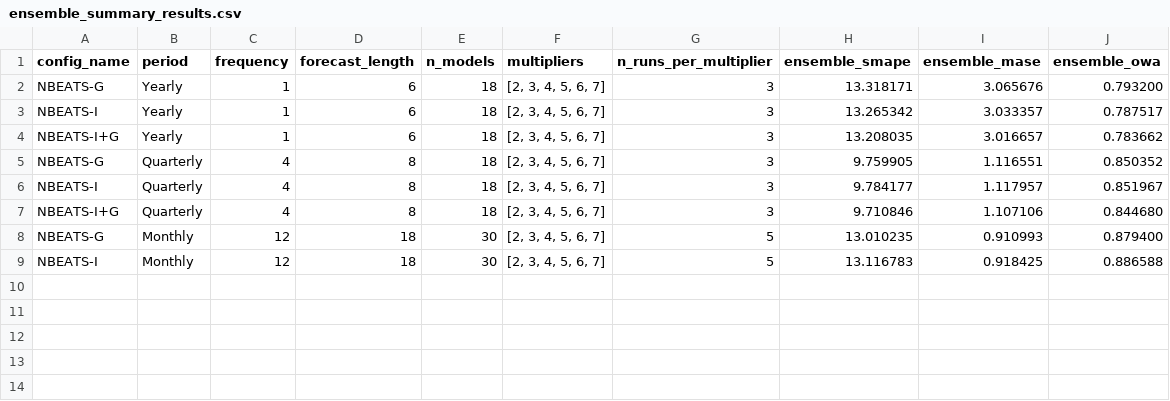
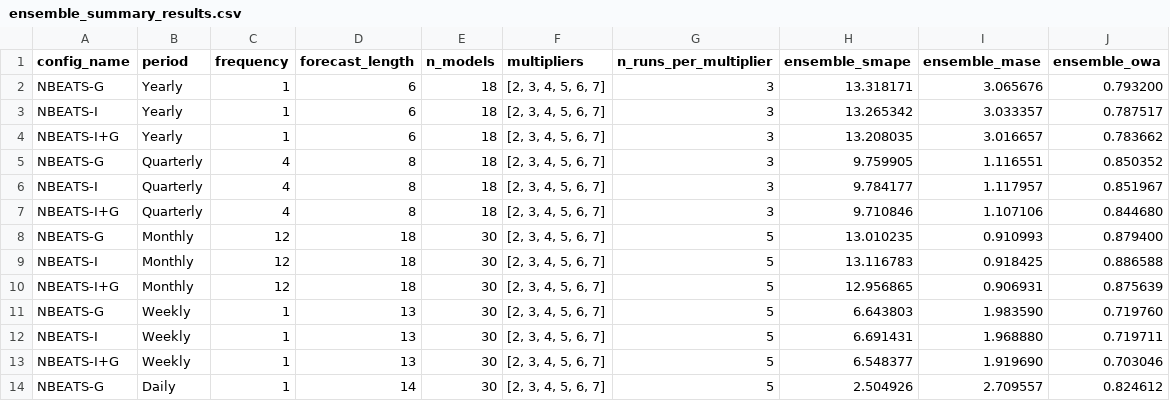
Before and after one commit to realdanielbyrne/N-BEATS-Lightning, a CSV file: experiments/results/m4/ensemble_summary_results.csv (was experiments/results/ensemble_summary_results.csv), drawn as a sheet.

Commit message:
Add Tourism, Traffic, and Weather datasets with benchmark support
- Implemented TourismDataset class for handling tourism competition data with yearly, monthly, and quarterly options.
- Created TrafficDataset class to manage PeMS traffic data, including automatic downloading and caching.
- Developed WeatherDataset class for weather data with 10-minute intervals, also supporting download and caching.
- Introduced BenchmarkDataset abstract base class to standardize dataset structure and functionality across different datasets.
- Added necessary __init__.py files for module imports in Tourism, Traffic, and Weather directories.

```diff
--- a/experiments/results/ensemble_summary_results.csv
+++ b/experiments/results/m4/ensemble_summary_results.csv
@@ -9 +9,6 @@ NBEATS-G,Monthly,12,18,30,"[2, 3, 4, 5, 6, 7]",5,13.010235,0.910993,0.879400
 NBEATS-I,Monthly,12,18,30,"[2, 3, 4, 5, 6, 7]",5,13.116783,0.918425,0.886588
+NBEATS-I+G,Monthly,12,18,30,"[2, 3, 4, 5, 6, 7]",5,12.956865,0.906931,0.875639
+NBEATS-G,Weekly,1,13,30,"[2, 3, 4, 5, 6, 7]",5,6.643803,1.983590,0.719760
+NBEATS-I,Weekly,1,13,30,"[2, 3, 4, 5, 6, 7]",5,6.691431,1.968880,0.719711
+NBEATS-I+G,Weekly,1,13,30,"[2, 3, 4, 5, 6, 7]",5,6.548377,1.919690,0.703046
+NBEATS-G,Daily,1,14,30,"[2, 3, 4, 5, 6, 7]",5,2.504926,2.709557,0.824612
```
Also changed, not shown: 24 other files.
